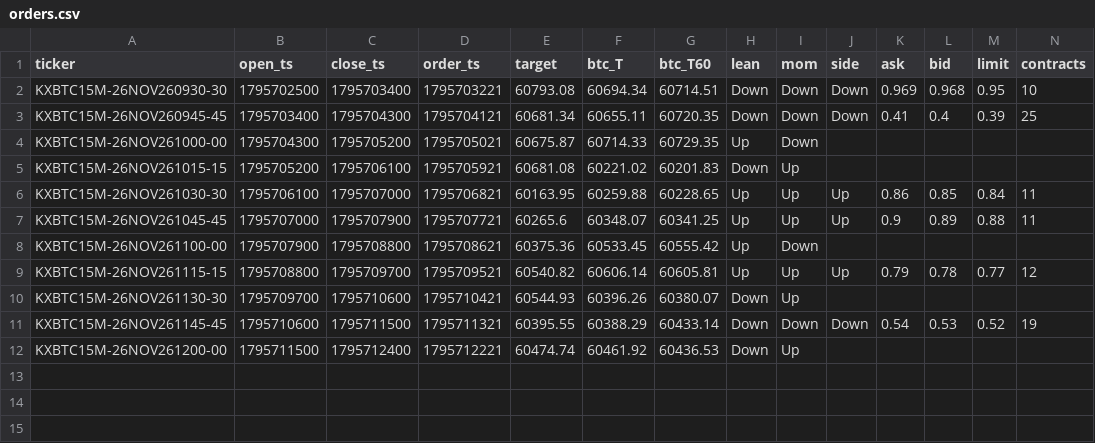
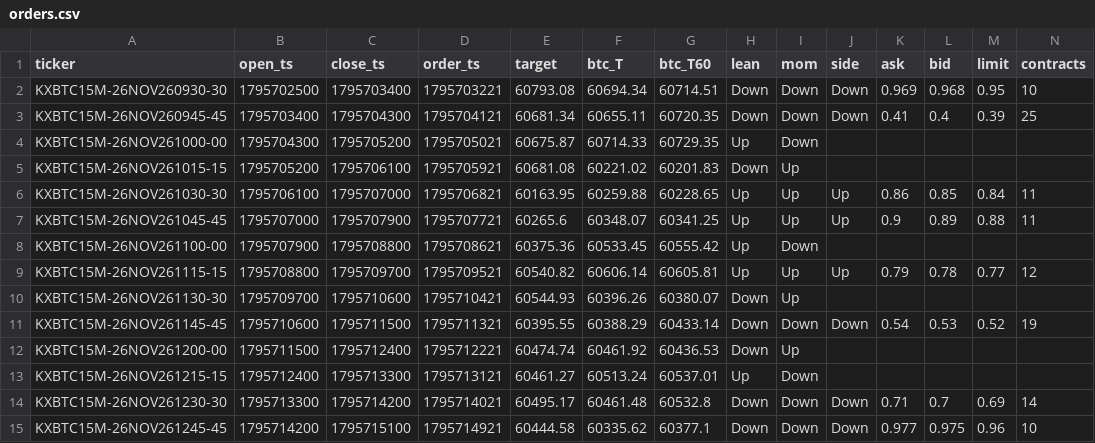
Before and after one commit to j42002/polybot, a CSV file: data/maker15/orders.csv, drawn as a sheet; only a part is shown; rows hold the shown columns only; the diff names each change by its address in the sheet, - before the commit and + after, or states it on an @@ line.

Commit message:
maker15 data 2026-11-26T17:56Z

```diff
--- a/data/maker15/orders.csv
+++ b/data/maker15/orders.csv
+row 13: KXBTC15M-26NOV261215-15 | 1795712400 | 1795713300 | 1795713121 | 60461.27 | 60513.24 | 60537.01 | Up | Down
+row 14: KXBTC15M-26NOV261230-30 | 1795713300 | 1795714200 | 1795714021 | 60495.17 | 60461.48 | 60532.8 | Down | Down | Down | 0.71 | 0.7 | 0.69 | 14
+row 15: KXBTC15M-26NOV261245-45 | 1795714200 | 1795715100 | 1795714921 | 60444.58 | 60335.62 | 60377.1 | Down | Down | Down | 0.977 | 0.975 | 0.96 | 10
```
Also changed, not shown: 1 other file.
